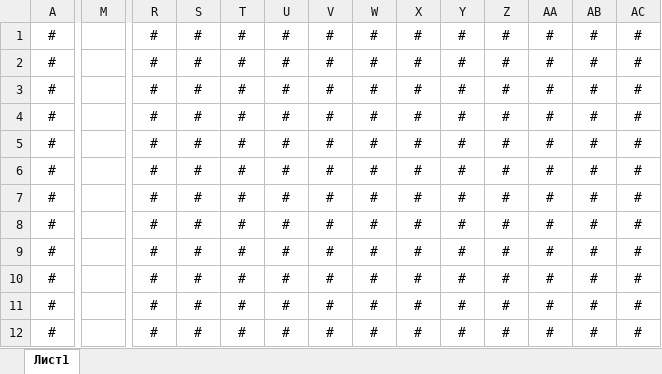
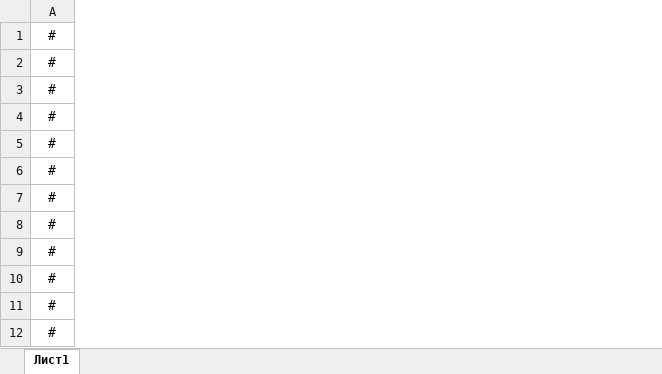
Before and after one commit to Sirozha84/VBA_Experiments, an Excel workbook: Решение Link-a-pix/Решение Link-a-pix.xlsm, sheet Лист1, drawn as a sheet; only a part is shown, gaps mark what is left out; values as stored, in another font and other column widths than the file's, no borders; charts and pictures not drawn; the diff covers the shown part only; the diff names each change by its address in the sheet, - before the commit and + after, or states it on an @@ line.

```diff
--- a/Решение Link-a-pix/Решение Link-a-pix.xlsm (sheet Лист1)
+++ b/Решение Link-a-pix/Решение Link-a-pix.xlsm (sheet Лист1)
-column M, empty
-column R, rows 1-12: all #
-column S, rows 1-12: all #
-column T, rows 1-12: all #
-column U, rows 1-12: all #
-column V, rows 1-12: all #
-column W, rows 1-12: all #
-column X, rows 1-12: all #
-column Y, rows 1-12: all #
-column Z, rows 1-12: all #
-column AA, rows 1-12: all #
-column AB, rows 1-12: all #
-column AC, rows 1-12: all #
```
Also changed, not shown: 4 removed columns elsewhere in this sheet, charts or pictures, 1 other file.
